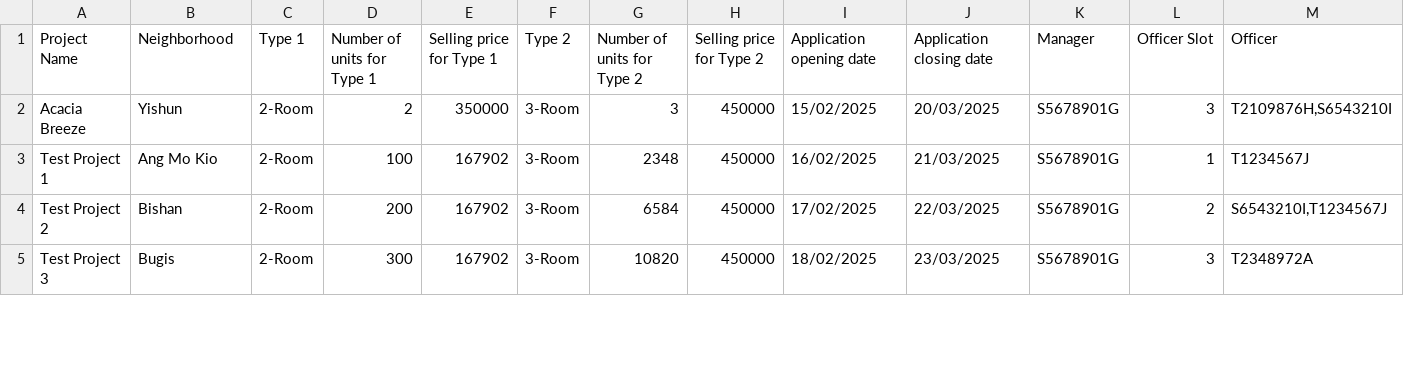
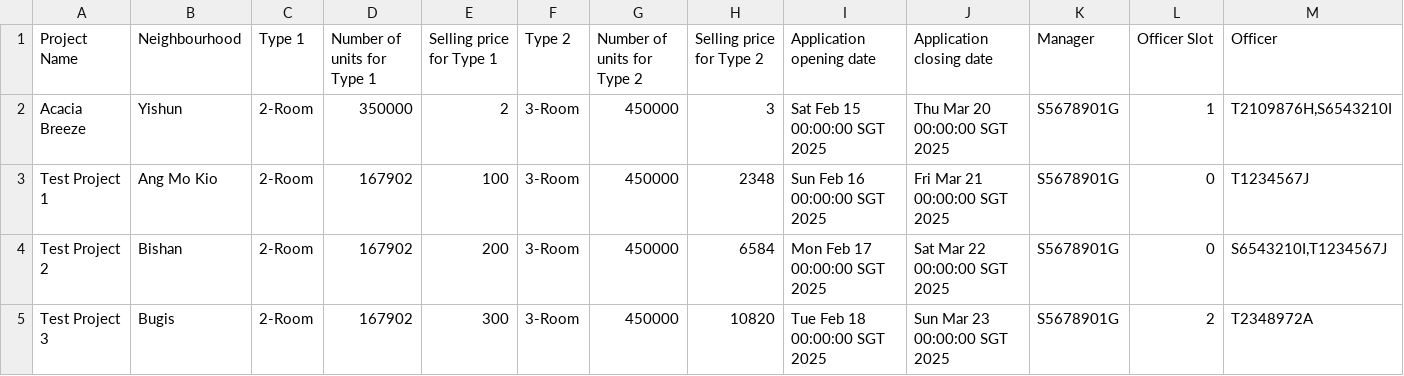
Before and after one commit to Elkan-Ong/SC2002Proj, a CSV file: BTO/src/Files/ProjectList.csv, drawn as a sheet; only a part is shown; the diff covers the shown part only.

```diff
--- a/BTO/src/Files/ProjectList.csv
+++ b/BTO/src/Files/ProjectList.csv
@@ -1,5 +1,5 @@
-Project Name,Neighborhood,Type 1,Number of units for Type 1,Selling price for Type 1,Type 2,Number of units for Type 2,Selling price for Type 2,Application opening date,Application closing date,Manager,Officer Slot,Officer
-Acacia Breeze,Yishun,2-Room,2,350000,3-Room,3,450000,15/02/2025,20/03/2025,S5678901G,3,"T2109876H,S6543210I"
-Test Project 1,Ang Mo Kio,2-Room,100,167902,3-Room,2348,450000,16/02/2025,21/03/2025,S5678901G,1,T1234567J
-Test Project 2,Bishan,2-Room,200,167902,3-Room,6584,450000,17/02/2025,22/03/2025,S5678901G,2,"S6543210I,T1234567J"
-Test Project 3,Bugis,2-Room,300,167902,3-Room,10820,450000,18/02/2025,23/03/2025,S5678901G,3,T2348972A
+Project Name,Neighbourhood,Type 1,Number of units for Type 1,Selling price for Type 1,Type 2,Number of units for Type 2,Selling price for Type 2,Application opening date,Application closing date,Manager,Officer Slot,Officer
+Acacia Breeze,Yishun,2-Room,350000,2,3-Room,450000,3,Sat Feb 15 00:00:00 SGT 2025,Thu Mar 20 00:00:00 SGT 2025,S5678901G,1,"T2109876H,S6543210I"
+Test Project 1,Ang Mo Kio,2-Room,167902,100,3-Room,450000,2348,Sun Feb 16 00:00:00 SGT 2025,Fri Mar 21 00:00:00 SGT 2025,S5678901G,0,T1234567J
+Test Project 2,Bishan,2-Room,167902,200,3-Room,450000,6584,Mon Feb 17 00:00:00 SGT 2025,Sat Mar 22 00:00:00 SGT 2025,S5678901G,0,"S6543210I,T1234567J"
+Test Project 3,Bugis,2-Room,167902,300,3-Room,450000,10820,Tue Feb 18 00:00:00 SGT 2025,Sun Mar 23 00:00:00 SGT 2025,S5678901G,2,T2348972A
```
Also changed, not shown: 105 edited cells elsewhere in this file, BTO/src/Files/ApplicantList.csv, BTO/src/Files/OfficerList.csv, 17 other files.
